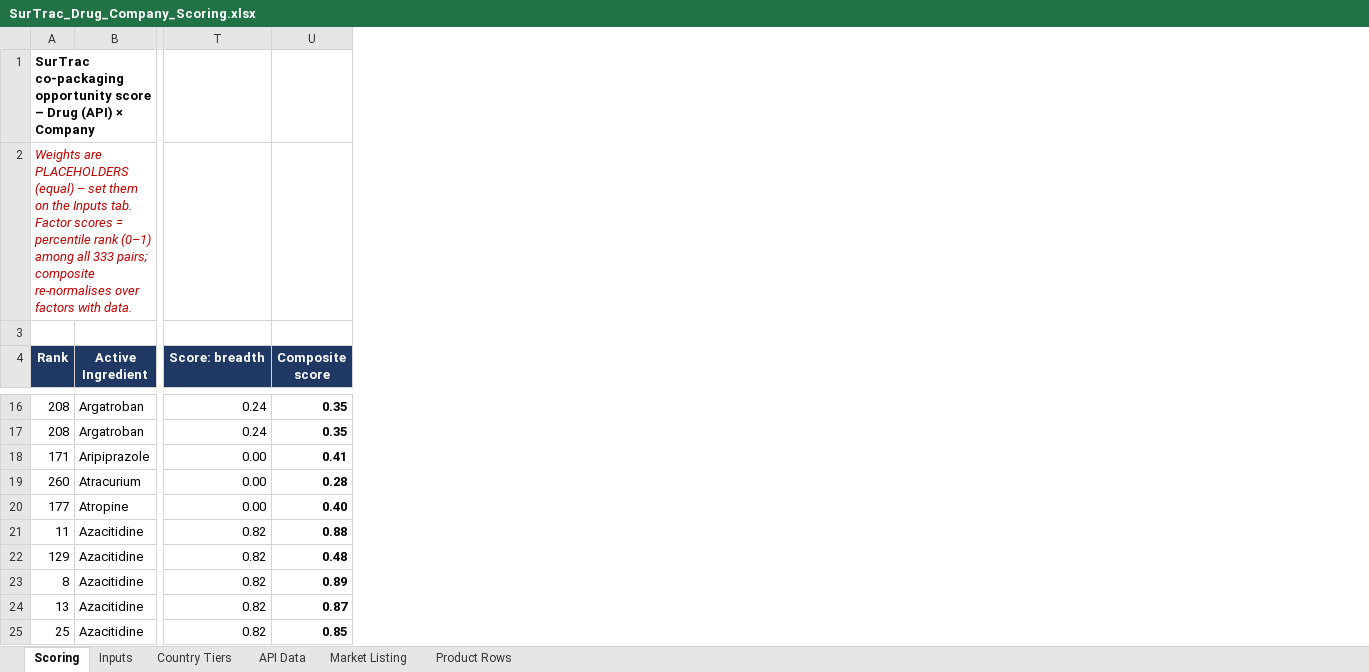
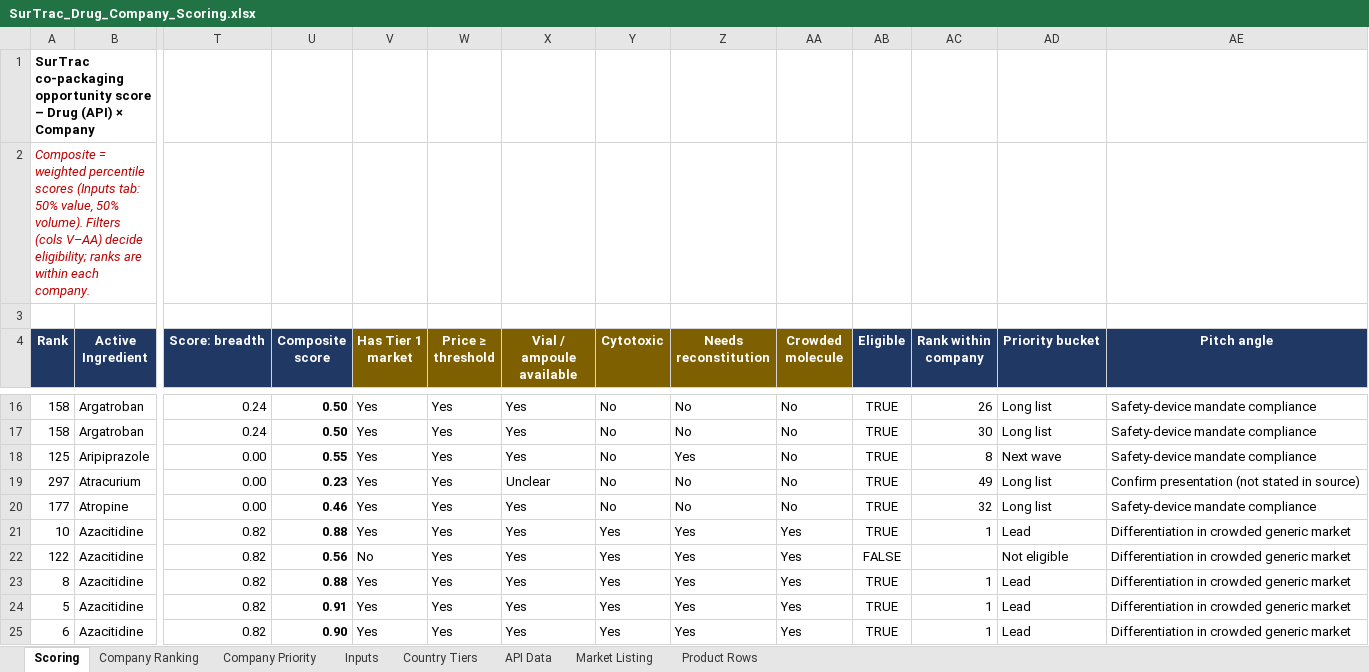
Before and after one commit to itsmechaitanyasharma-jpg/Consulting, an Excel workbook: research/SurTrac_Drug_Company_Scoring.xlsx, sheet Scoring, drawn as a sheet; only a part is shown, gaps mark what is left out; values as stored, in another font and other column widths than the file's, no borders; charts and pictures not drawn; the diff covers the shown part only; the diff names each change by its address in the sheet, - before the commit and + after, or states it on an @@ line.

```diff
--- a/research/SurTrac_Drug_Company_Scoring.xlsx (sheet Scoring)
+++ b/research/SurTrac_Drug_Company_Scoring.xlsx (sheet Scoring)
+sheet tab: Company Ranking
+sheet tab: Company Priority
+column V (Has Tier 1 market), rows 16-25: Yes | Yes | Yes | Yes | Yes | Yes | No | Yes | Yes | Yes
+column W (Price ≥ threshold), rows 16-25: all Yes
+column X (Vial / ampoule available), rows 16-25: Yes | Yes | Yes | Unclear | Yes | Yes | Yes | Yes | Yes | Yes
+column Y (Cytotoxic), rows 16-25: No | No | No | No | No | Yes | Yes | Yes | Yes | Yes
+column Z (Needs reconstitution), rows 16-25: No | No | Yes | No | No | Yes | Yes | Yes | Yes | Yes
+column AA (Crowded molecule), rows 16-25: No | No | No | No | No | Yes | Yes | Yes | Yes | Yes
+column AB (Eligible), rows 16-25: TRUE | TRUE | TRUE | TRUE | TRUE | TRUE | FALSE | TRUE | TRUE | TRUE
+column AC (Rank within company), rows 16-25: 26 | 30 | 8 | 49 | 32 | 1 |  | 1 | 1 | 1
+column AD (Priority bucket), rows 16-25: Long list | Long list | Next wave | Long list | Long list | Lead | Not eligible | Lead | Lead | Lead
+column AE (Pitch angle), rows 16-25: Safety-device mandate compliance | Safety-device mandate compliance | Safety-device mandate compliance | Confirm presentation (not stated in source) | Safety-device mandate compliance | Differentiation in crowded generic market | Differentiation in crowded generic market | Differentiation in crowded generic market | Differentiation in crowded generic market | Differentiation in crowded generic market
-A2 (Rank): Weights are PLACEHOLDERS (equal) – set them on the Inputs tab. Factor scores = percentile rank (0–1) among all 333 pairs; composite re-normalises over factors with data.
+A2 (Rank): Composite = weighted percentile scores (Inputs tab: 50% value, 50% volume). Filters (cols V–AA) decide eligibility; ranks are within each company.
-A16:A17 (Rank): 208
+A16:A17 (Rank): 158
-U16:U17 (Composite score): 0.35
+U16:U17 (Composite score): 0.50
-A18 (Rank): 171
+A18 (Rank): 125
-U18 (Composite score): 0.41
+U18 (Composite score): 0.55
-A19 (Rank): 260
+A19 (Rank): 297
-U19 (Composite score): 0.28
+U19 (Composite score): 0.23
-U20 (Composite score): 0.40
+U20 (Composite score): 0.46
-A21 (Rank): 11
+A21 (Rank): 10
-A22 (Rank): 129
+A22 (Rank): 122
-U22 (Composite score): 0.48
+U22 (Composite score): 0.56
-U23 (Composite score): 0.89
+U23 (Composite score): 0.88
-A24 (Rank): 13
+A24 (Rank): 5
-U24 (Composite score): 0.87
+U24 (Composite score): 0.91
-A25 (Rank): 25
+A25 (Rank): 6
-U25 (Composite score): 0.85
+U25 (Composite score): 0.90
```
Also changed, not shown: 632 edited cells elsewhere in this sheet, sheet Inputs, sheet API Data, sheet Product Rows, hidden cells, charts or pictures.
